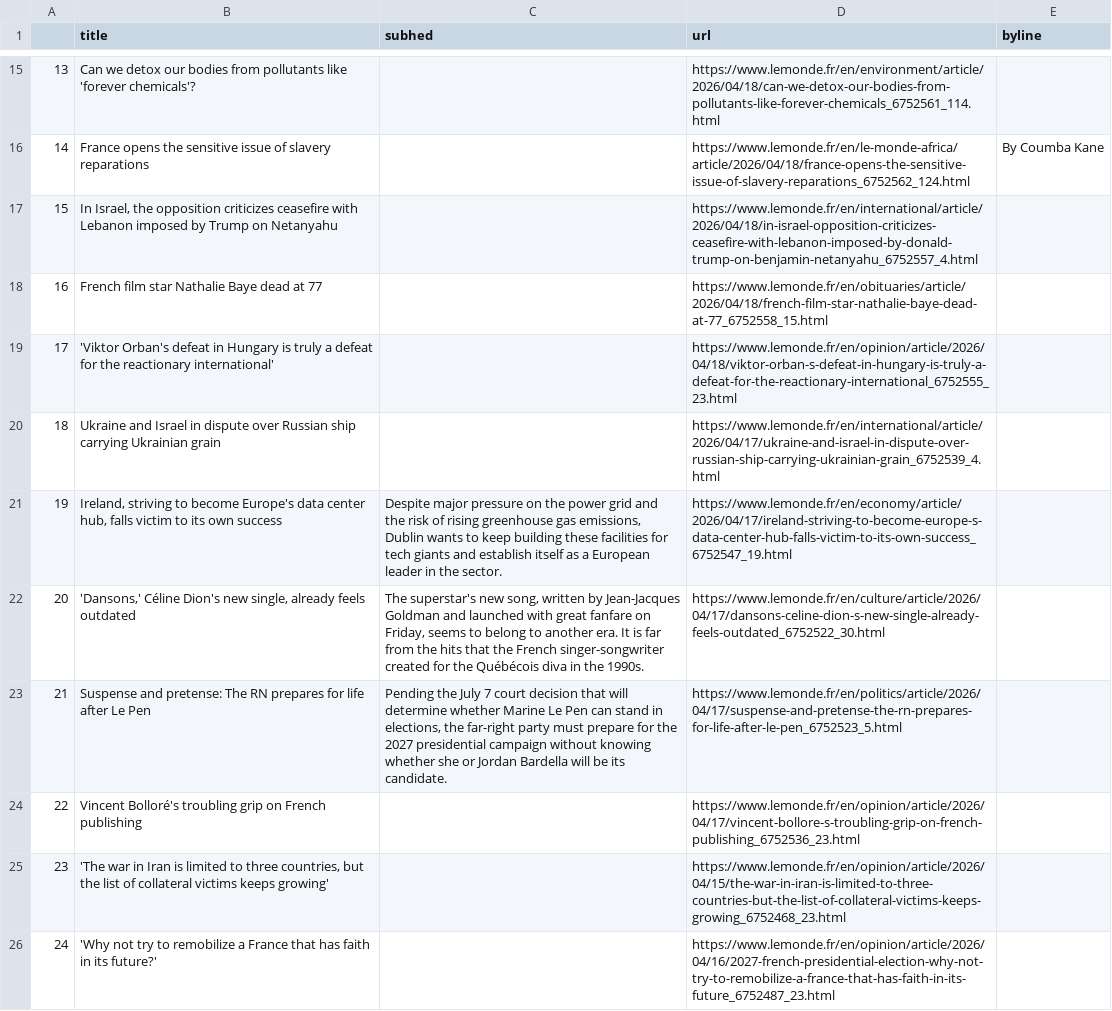
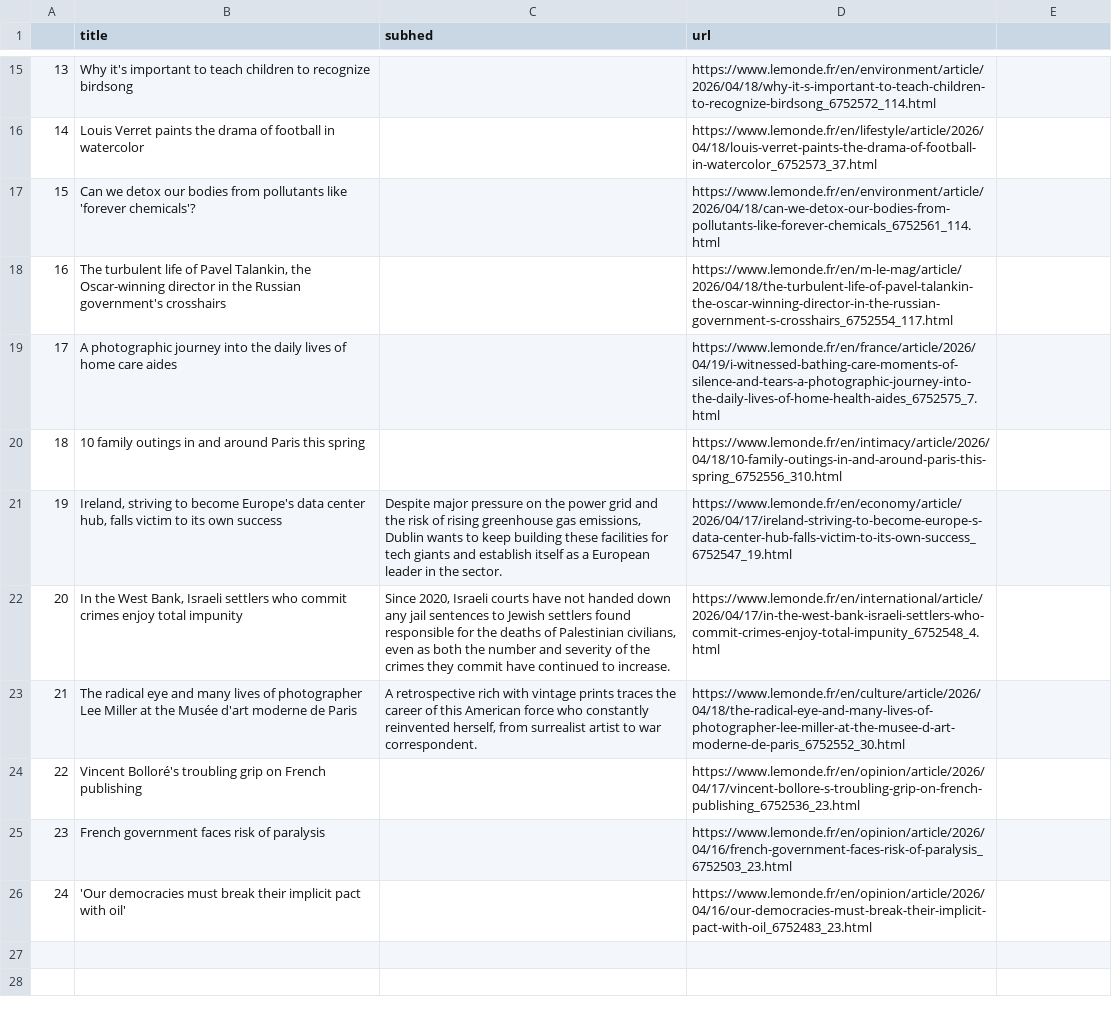
Before and after one commit to Levin-Ari/homework-7, a CSV file: le_monde.csv, drawn as a sheet; only a part is shown, gaps mark what is left out; the diff covers the shown part only.

```diff
--- a/le_monde.csv
+++ b/le_monde.csv
@@ -1 +1 @@
-,title,subhed,url,byline
+,title,subhed,url
@@ -15,6 +15,6 @@
-13,Can we detox our bodies from pollutants like 'forever chemicals'?,,https://www.lemonde.fr/en/environment/article/2026/04/18/can-we-detox-our-bodies-from-pollutants-like-forever-chemicals_6752561_114.html,
-14,France opens the sensitive issue of slavery reparations,,https://www.lemonde.fr/en/le-monde-africa/article/2026/04/18/france-opens-the-sensitive-issue-of-slavery-reparations_6752562_124.html,  By Coumba Kane
-15,"In Israel, the opposition criticizes ceasefire with Lebanon imposed by Trump on Netanyahu",,https://www.lemonde.fr/en/international/article/2026/04/18/in-israel-opposition-criticizes-ceasefire-with-lebanon-imposed-by-donald-trump-on-benjamin-netanyahu_6752557_4.html,
-16,French film star Nathalie Baye dead at 77,,https://www.lemonde.fr/en/obituaries/article/2026/04/18/french-film-star-nathalie-baye-dead-at-77_6752558_15.html,
-17,'Viktor Orban's defeat in Hungary is truly a defeat for the reactionary international',,https://www.lemonde.fr/en/opinion/article/2026/04/18/viktor-orban-s-defeat-in-hungary-is-truly-a-defeat-for-the-reactionary-international_6752555_23.html,
-18,Ukraine and Israel in dispute over Russian ship carrying Ukrainian grain,,https://www.lemonde.fr/en/international/article/2026/04/17/ukraine-and-israel-in-dispute-over-russian-ship-carrying-ukrainian-grain_6752539_4.html,
+13,Why it's important to teach children to recognize birdsong,,https://www.lemonde.fr/en/environment/article/2026/04/18/why-it-s-important-to-teach-children-to-recognize-birdsong_6752572_114.html
+14,Louis Verret paints the drama of football in watercolor,,https://www.lemonde.fr/en/lifestyle/article/2026/04/18/louis-verret-paints-the-drama-of-football-in-watercolor_6752573_37.html
+15,Can we detox our bodies from pollutants like 'forever chemicals'?,,https://www.lemonde.fr/en/environment/article/2026/04/18/can-we-detox-our-bodies-from-pollutants-like-forever-chemicals_6752561_114.html
+16,"The turbulent life of Pavel Talankin, the Oscar-winning director in the Russian government's crosshairs",,https://www.lemonde.fr/en/m-le-mag/article/2026/04/18/the-turbulent-life-of-pavel-talankin-the-oscar-winning-director-in-the-russian-government-s-crosshairs_6752554_117.html
+17,A photographic journey into the daily lives of home care aides,,https://www.lemonde.fr/en/france/article/2026/04/19/i-witnessed-bathing-care-moments-of-silence-and-tears-a-photographic-journey-into-the-daily-lives-of-home-health-aides_6752575_7.html
+18,10 family outings in and around Paris this spring,,https://www.lemonde.fr/en/intimacy/article/2026/04/18/10-family-outings-in-and-around-paris-this-spring_6752556_310.html
@@ -22,2 +22,2 @@
-20,"'Dansons,' Céline Dion's new single, already feels outdated","The superstar's new song, written by Jean-Jacques Goldman and launched with great fanfare on Friday, seems to belong to another era. It is far from the hits that the French singer-songwriter created for the Québécois diva in the 1990s.",https://www.lemonde.fr/en/culture/article/2026/04/17/dansons-celine-dion-s-new-single-already-feels-outdated_6752522_30.html,
-21,Suspense and pretense: The RN prepares for life after Le Pen,"Pending the July 7 court decision that will determine whether Marine Le Pen can stand in elections, the far-right party must prepare for the 2027 presidential campaign without knowing whether she or Jordan Bardella will be its candidate.",https://www.lemonde.fr/en/politics/article/2026/04/17/suspense-and-pretense-the-rn-prepares-for-life-after-le-pen_6752523_5.html,
+20,"In the West Bank, Israeli settlers who commit crimes enjoy total impunity","Since 2020, Israeli courts have not handed down any jail sentences to Jewish settlers found responsible for the deaths of Palestinian civilians, even as both the number and severity of the crimes they commit have continued to increase.",https://www.lemonde.fr/en/international/article/2026/04/17/in-the-west-bank-israeli-settlers-who-commit-crimes-enjoy-total-impunity_6752548_4.html
+21,The radical eye and many lives of photographer Lee Miller at the Musée d'art moderne de Paris,"A retrospective rich with vintage prints traces the career of this American force who constantly reinvented herself, from surrealist artist to war correspondent.",https://www.lemonde.fr/en/culture/article/2026/04/18/the-radical-eye-and-many-lives-of-photographer-lee-miller-at-the-musee-d-art-moderne-de-paris_6752552_30.html
@@ -25,2 +25,2 @@
-23,"'The war in Iran is limited to three countries, but the list of collateral victims keeps growing'",,https://www.lemonde.fr/en/opinion/article/2026/04/15/the-war-in-iran-is-limited-to-three-countries-but-the-list-of-collateral-victims-keeps-growing_6752468_23.html,
-24,'Why not try to remobilize a France that has faith in its future?',,https://www.lemonde.fr/en/opinion/article/2026/04/16/2027-french-presidential-election-why-not-try-to-remobilize-a-france-that-has-faith-in-its-future_6752487_23.html,
+23,French government faces risk of paralysis,,https://www.lemonde.fr/en/opinion/article/2026/04/16/french-government-faces-risk-of-paralysis_6752503_23.html
+24,'Our democracies must break their implicit pact with oil',,https://www.lemonde.fr/en/opinion/article/2026/04/16/our-democracies-must-break-their-implicit-pact-with-oil_6752483_23.html
```
Also changed, not shown: 31 edited cells elsewhere in this file.
